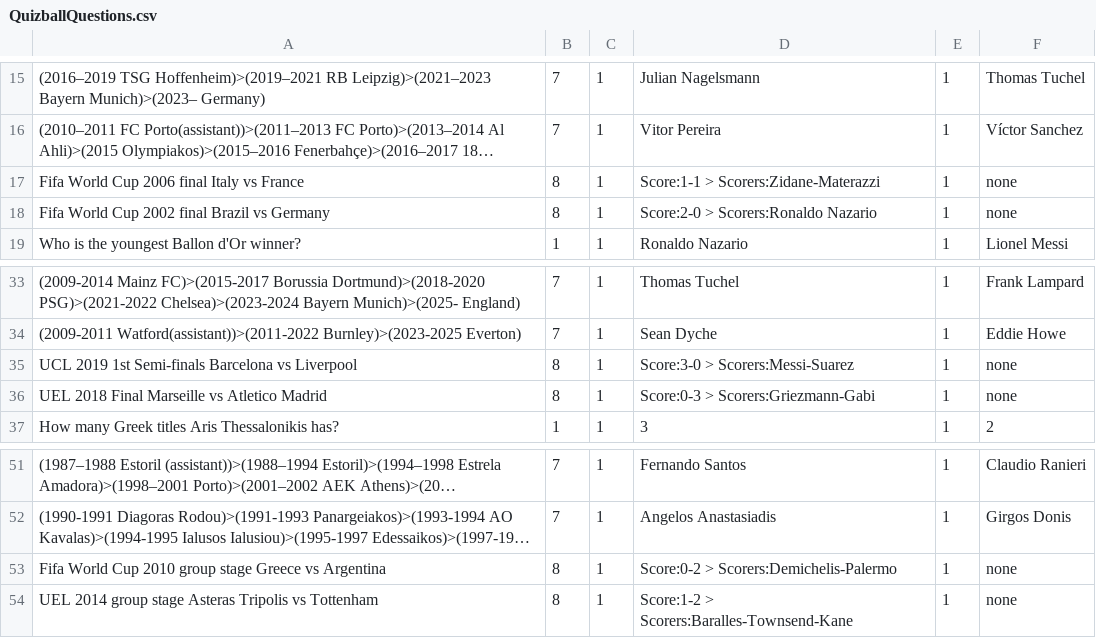
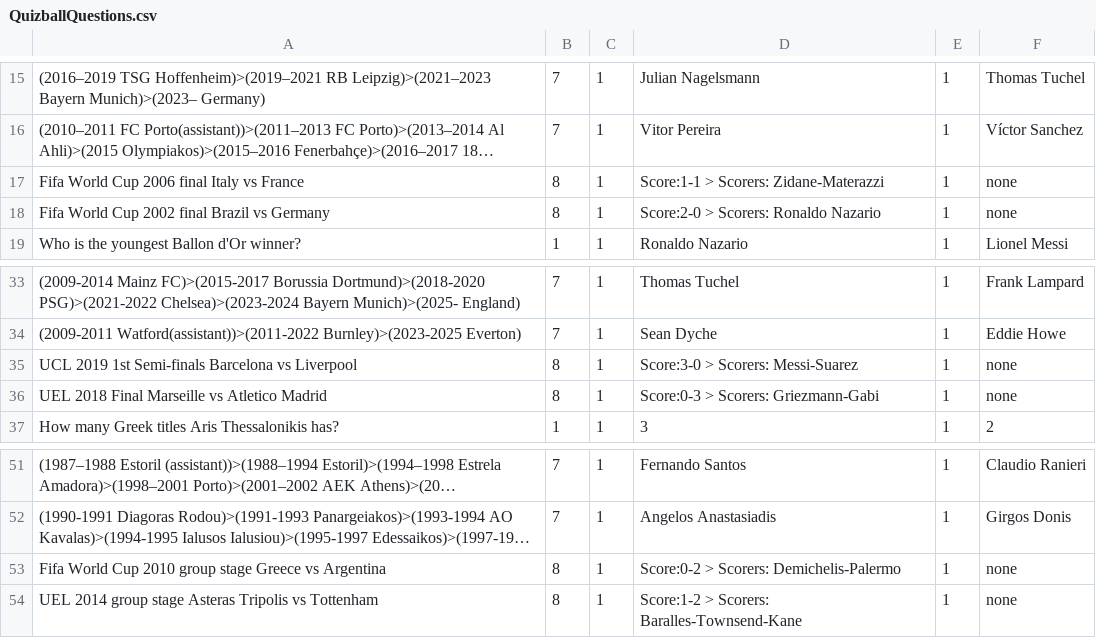
Before and after one commit to Nick-Kosmidis/Quizball, a CSV file: Content/Data/QuizballQuestions.csv, drawn as a sheet; only a part is shown, gaps mark what is left out; long unchanged cells end in …; the diff names each change by its address in the sheet, - before the commit and + after, or states it on an @@ line.

Commit message:
Now GuessTheScore has scorers too

```diff
--- a/Content/Data/QuizballQuestions.csv
+++ b/Content/Data/QuizballQuestions.csv
-D17: Score:1-1 > Scorers:Zidane-Materazzi
+D17: Score:1-1 > Scorers: Zidane-Materazzi
-D18: Score:2-0 > Scorers:Ronaldo Nazario
+D18: Score:2-0 > Scorers: Ronaldo Nazario
-D35: Score:3-0 > Scorers:Messi-Suarez
+D35: Score:3-0 > Scorers: Messi-Suarez
-D36: Score:0-3 > Scorers:Griezmann-Gabi
+D36: Score:0-3 > Scorers: Griezmann-Gabi
-D53: Score:0-2 > Scorers:Demichelis-Palermo
+D53: Score:0-2 > Scorers: Demichelis-Palermo
-D54: Score:1-2 > Scorers:Baralles-Townsend-Kane
+D54: Score:1-2 > Scorers: Baralles-Townsend-Kane
```
Also changed, not shown: 15 other files.
